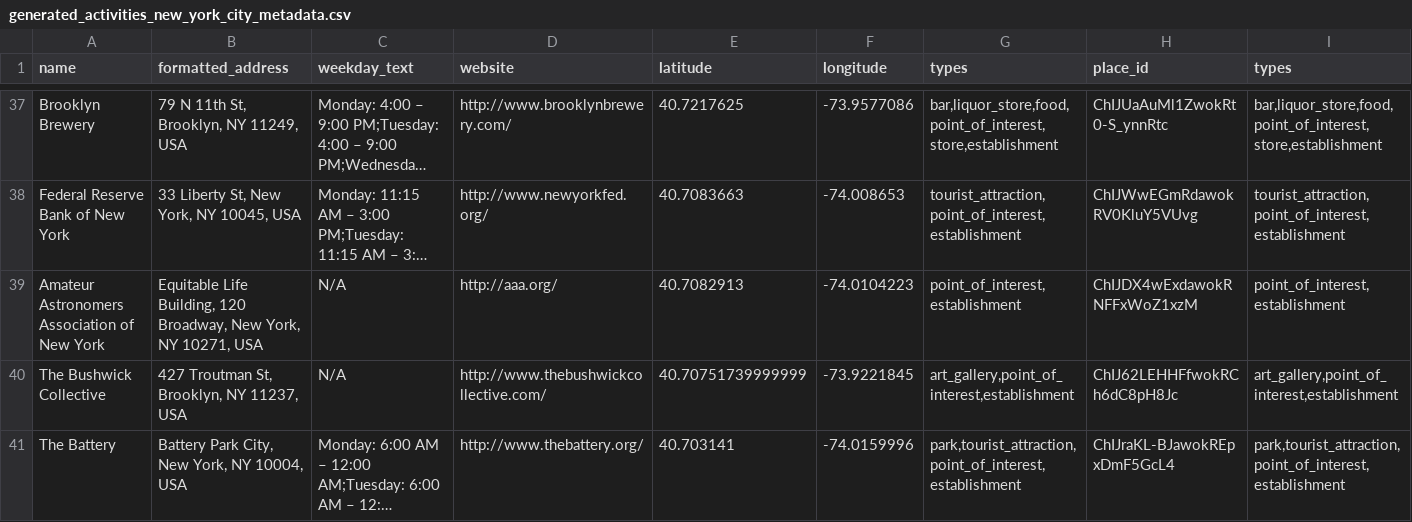
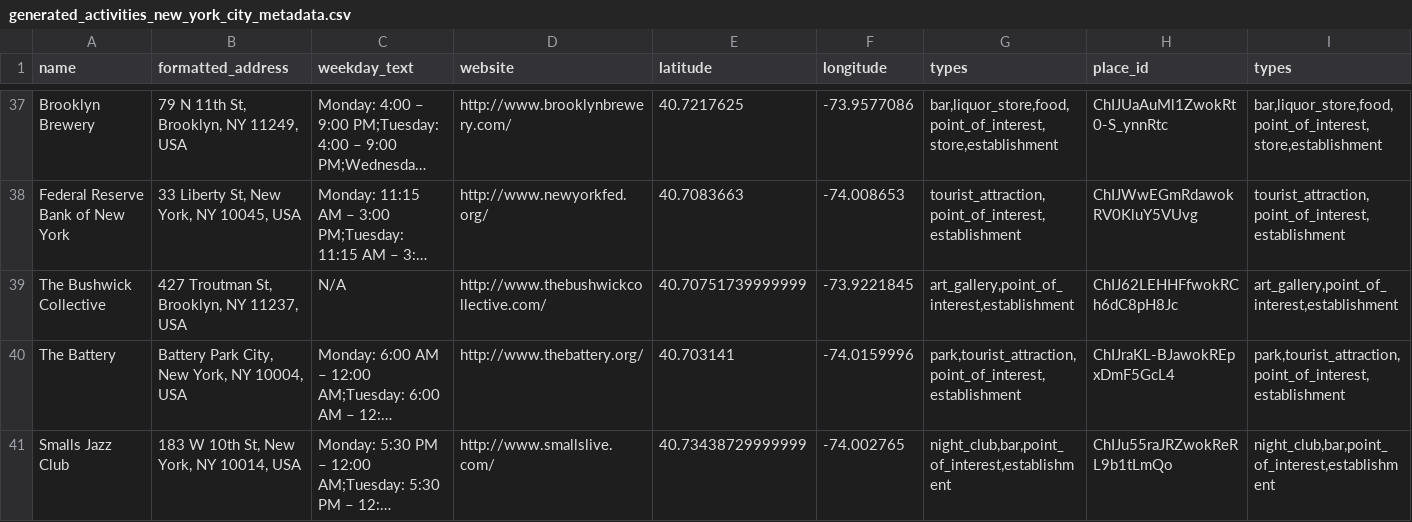
Before and after one commit to vibhavjagwani/nook, a CSV file: server/fiesta/generated_activities_new_york_city_metadata.csv, drawn as a sheet; only a part is shown, gaps mark what is left out; the shorter side is filled out with more unchanged rows; long unchanged cells end in …; rows hold the shown columns only; the diff names each change by its address in the sheet, - before the commit and + after, or states it on an @@ line.

Commit message:
Update generated_activities_new_york_city_metadata.csv

```diff
--- a/server/fiesta/generated_activities_new_york_city_metadata.csv
+++ b/server/fiesta/generated_activities_new_york_city_metadata.csv
-row 39: Amateur Astronomers Association of New York | Equitable Life Building, 120 Broadway, New York, NY 10271, USA | N/A | http://aaa.org/ | 40.7082913 | -74.0104223 | point_of_interest,establishment | ChIJDX4wExdawokRNFFxWoZ1xzM | point_of_interest,establishment
```
